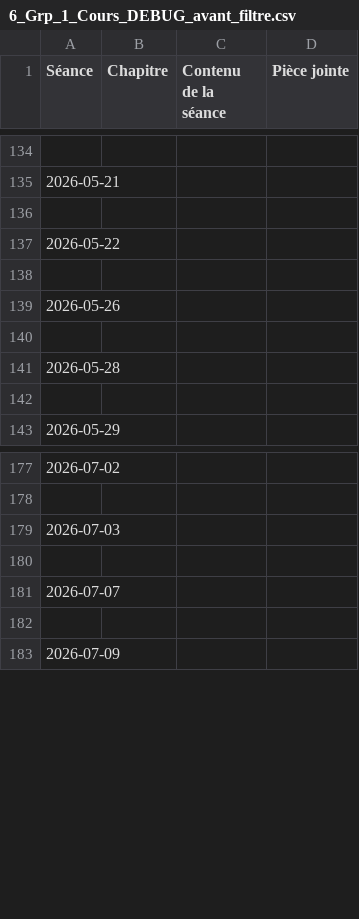
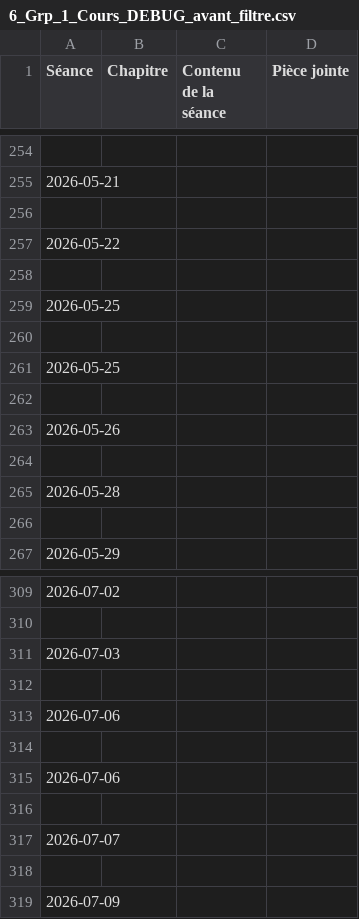
Before and after one commit to EnseignementMath/cours-de-maths, a CSV file: docs/progressions/College Montherlant 2025-2026/6_Grp_1_Cours_DEBUG_avant_filtre.csv, drawn as a sheet; only a part is shown, gaps mark what is left out; the diff covers the shown part only; the diff names each change by its address in the sheet, - before the commit and + after, or states it on an @@ line.

```diff
--- a/docs/progressions/College Montherlant 2025-2026/6_Grp_1_Cours_DEBUG_avant_filtre.csv
+++ b/docs/progressions/College Montherlant 2025-2026/6_Grp_1_Cours_DEBUG_avant_filtre.csv
+row 258: (empty)
+row 259: 2026-05-25
+row 260: (empty)
+row 261: 2026-05-25
+row 312: (empty)
+row 313: 2026-07-06
+row 314: (empty)
+row 315: 2026-07-06
```
Also changed, not shown: 128 added rows elsewhere in this file, 6 other files.
